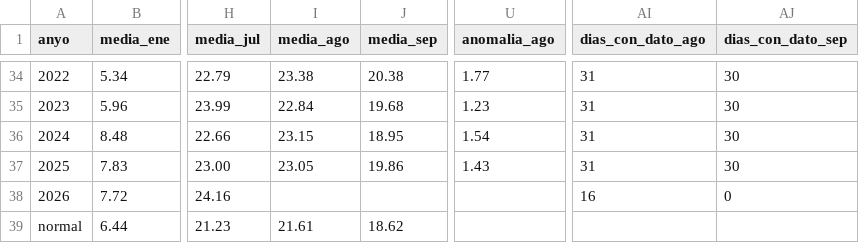
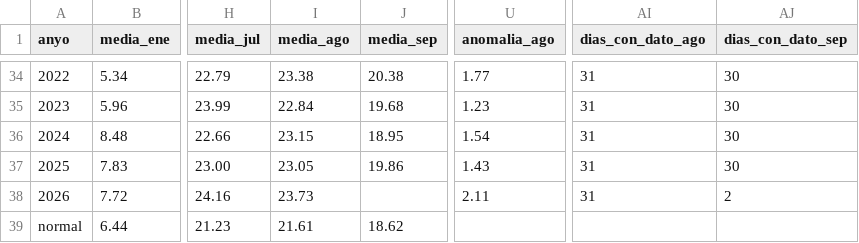
Before and after one commit to Poloigithub/AEMET_Castello, a CSV file: resultados/anomalias_tmin/datos.csv, drawn as a sheet; only a part is shown, gaps mark what is left out; the diff names each change by its address in the sheet, - before the commit and + after, or states it on an @@ line.

```diff
--- a/resultados/anomalias_tmin/datos.csv
+++ b/resultados/anomalias_tmin/datos.csv
-I38 (media_ago): (empty)
+I38 (media_ago): 23.73
-U38 (anomalia_ago): (empty)
+U38 (anomalia_ago): 2.11
-AI38 (dias_con_dato_ago): 16
+AI38 (dias_con_dato_ago): 31
-AJ38 (dias_con_dato_sep): 0
+AJ38 (dias_con_dato_sep): 2
```
Also changed, not shown: resultados/anomalias_tmax/datos.csv, resultados/lluvia/datos.csv, 38 other files.
